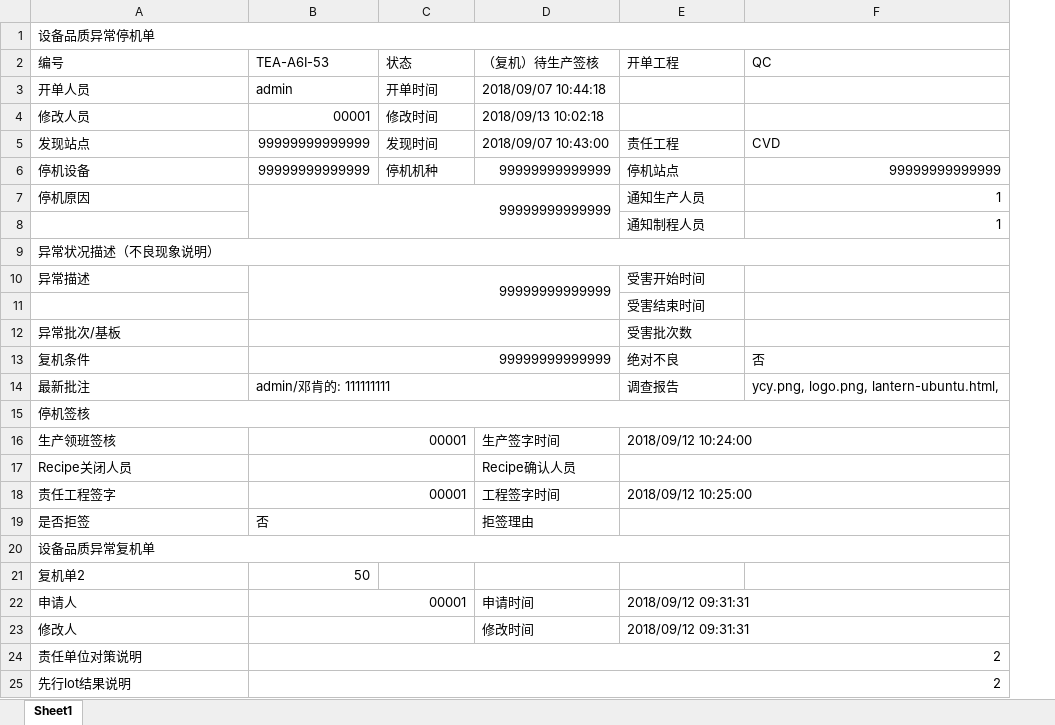
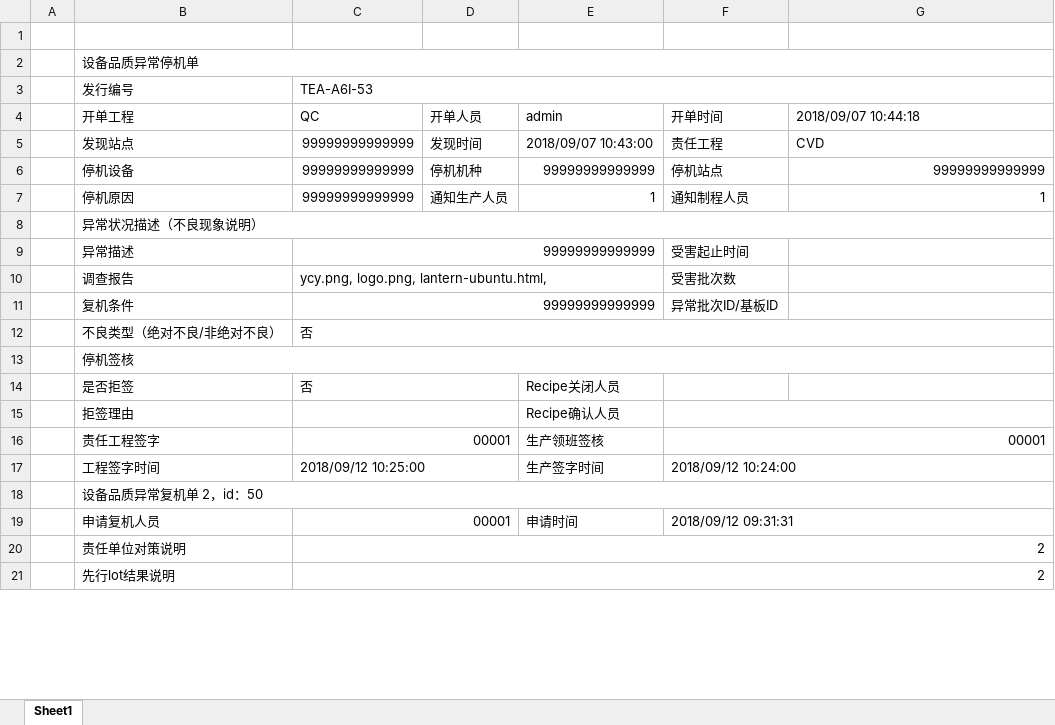
Before and after one commit to cecpanda/lantern, an Excel workbook: media/xlsx/detail/TEA-A6I-53.xlsx, sheet Sheet1, drawn as a sheet; only a part is shown; values as stored, in another font and other column widths than the file's, no cell formats; removed rows and columns are numbered as before the commit, all else as after; the diff covers the shown part only; the diff names each change by its address in the sheet, - before the commit and + after, or states it on an @@ line.

Commit message:
Modify export order detail

```diff
--- a/media/xlsx/detail/TEA-A6I-53.xlsx (sheet Sheet1)
+++ b/media/xlsx/detail/TEA-A6I-53.xlsx (sheet Sheet1)
+column A, empty
+row 1: (empty)
-row 2: 编号 | TEA-A6I-53 | 状态 | （复机）待生产签核 | 开单工程 | QC
-row 3: 开单人员 | admin | 开单时间 | 2018/09/07 10:44:18
-row 4: 修改人员 | 00001 | 修改时间 | 2018/09/13 10:02:18
+row 3:  | 发行编号 | TEA-A6I-53
+row 4:  | 开单工程 | QC | 开单人员 | admin | 开单时间 | 2018/09/07 10:44:18
-B7:D8 merged
-D7: (empty)
+D7: 通知生产人员
-E7: (empty)
+E7: 1
-F7: 通知生产人员
+F7: 通知制程人员
-row 8:  |  |  |  | 通知制程人员 | 1
-F9: 受害开始时间
+F9: 受害起止时间
-row 11:  |  |  |  | 受害结束时间
-row 12: 异常批次/基板 |  |  |  | 受害批次数
+row 10:  | 调查报告 | ycy.png, logo.png, lantern-ubuntu.html, |  |  | 受害批次数
-F11: 绝对不良
+F11: 异常批次ID/基板ID
-G11: 否
+G11: (empty)
-row 14: 最新批注 | admin/邓肯的: 111111111 |  |  | 调查报告 | ycy.png, logo.png, lantern-ubuntu.html,
+row 12:  | 不良类型（绝对不良/非绝对不良） | 否
-row 16: 生产领班签核 | 00001 |  | 生产签字时间 | 2018/09/12 10:24:00
-row 17: Recipe关闭人员 |  |  | Recipe确认人员
-row 18: 责任工程签字 | 00001 |  | 工程签字时间 | 2018/09/12 10:25:00
-E14: 拒签理由
+E14: Recipe关闭人员
-E19:F19 merged
+row 15:  | 拒签理由 |  |  | Recipe确认人员
+row 16:  | 责任工程签字 | 00001 |  | 生产领班签核 | 00001
+row 17:  | 工程签字时间 | 2018/09/12 10:25:00 |  | 生产签字时间 | 2018/09/12 10:24:00
-B18: 设备品质异常复机单
+B18: 设备品质异常复机单 2，id：50
-row 21: 复机单2 | 50
-B19: 申请人
+B19: 申请复机人员
-row 23: 修改人 |  |  | 修改时间 | 2018/09/12 09:31:31
```
Also changed, not shown: 5 added rows, 8 removed rows, 19 edited cells and merged cells elsewhere in this sheet, cell formats, 3 other files.
